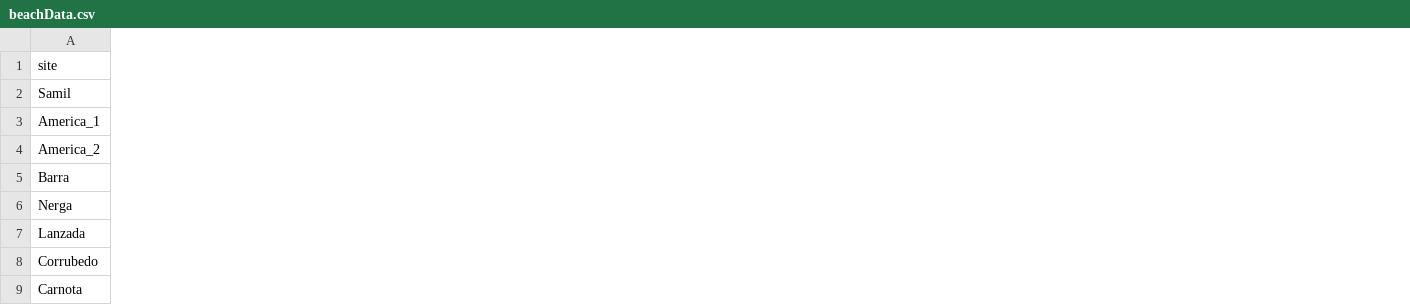
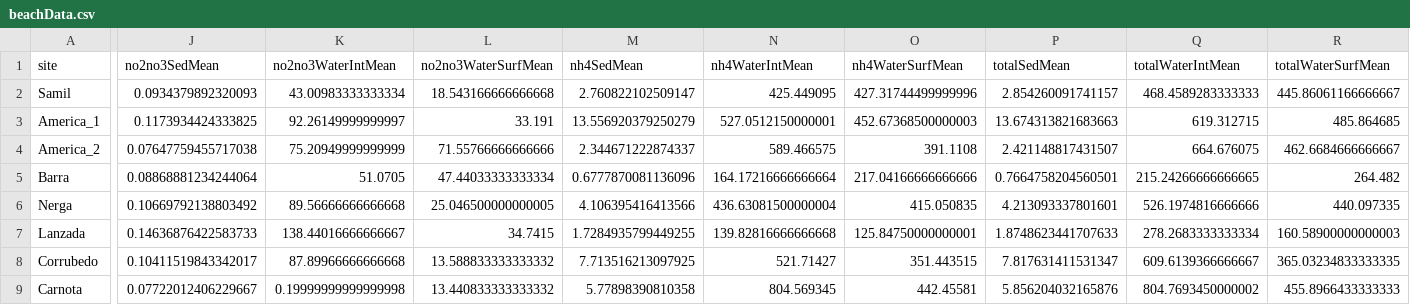
Before and after one commit to stat231-f21/blog_los-hermanos-intermareales, a CSV file: Data/beachData.csv, drawn as a sheet; only a part is shown, gaps mark what is left out; the diff names each change by its address in the sheet, - before the commit and + after, or states it on an @@ line.

Commit message:
added all nutrient data to histogram

```diff
--- a/Data/beachData.csv
+++ b/Data/beachData.csv
+column J (no2no3SedMean), rows 2-9: 0.0934379892320093 | 0.1173934424333825 | 0.07647759455717038 | 0.08868881234244064 | 0.10669792138803492 | 0.14636876422583733 | 0.10411519843342017 | 0.07722012406229667
+column K (no2no3WaterIntMean), rows 2-9: 43.00983333333334 | 92.26149999999997 | 75.20949999999999 | 51.0705 | 89.56666666666668 | 138.44016666666667 | 87.89966666666668 | 0.19999999999999998
+column L (no2no3WaterSurfMean), rows 2-9: 18.543166666666668 | 33.191 | 71.55766666666666 | 47.44033333333334 | 25.046500000000005 | 34.7415 | 13.588833333333332 | 13.440833333333332
+column M (nh4SedMean), rows 2-9: 2.760822102509147 | 13.556920379250279 | 2.344671222874337 | 0.6777870081136096 | 4.106395416413566 | 1.7284935799449255 | 7.713516213097925 | 5.77898390810358
+column N (nh4WaterIntMean), rows 2-9: 425.449095 | 527.0512150000001 | 589.466575 | 164.17216666666664 | 436.63081500000004 | 139.82816666666668 | 521.71427 | 804.569345
+column O (nh4WaterSurfMean), rows 2-9: 427.31744499999996 | 452.67368500000003 | 391.1108 | 217.04166666666666 | 415.050835 | 125.84750000000001 | 351.443515 | 442.45581
+column P (totalSedMean), rows 2-9: 2.854260091741157 | 13.674313821683663 | 2.421148817431507 | 0.7664758204560501 | 4.213093337801601 | 1.8748623441707633 | 7.817631411531347 | 5.856204032165876
+column Q (totalWaterIntMean), rows 2-9: 468.4589283333333 | 619.312715 | 664.676075 | 215.24266666666665 | 526.1974816666666 | 278.2683333333334 | 609.6139366666667 | 804.7693450000002
+column R (totalWaterSurfMean), rows 2-9: 445.86061166666667 | 485.864685 | 462.6684666666667 | 264.482 | 440.097335 | 160.58900000000003 | 365.03234833333335 | 455.8966433333333
```
Also changed, not shown: 2 other files.
